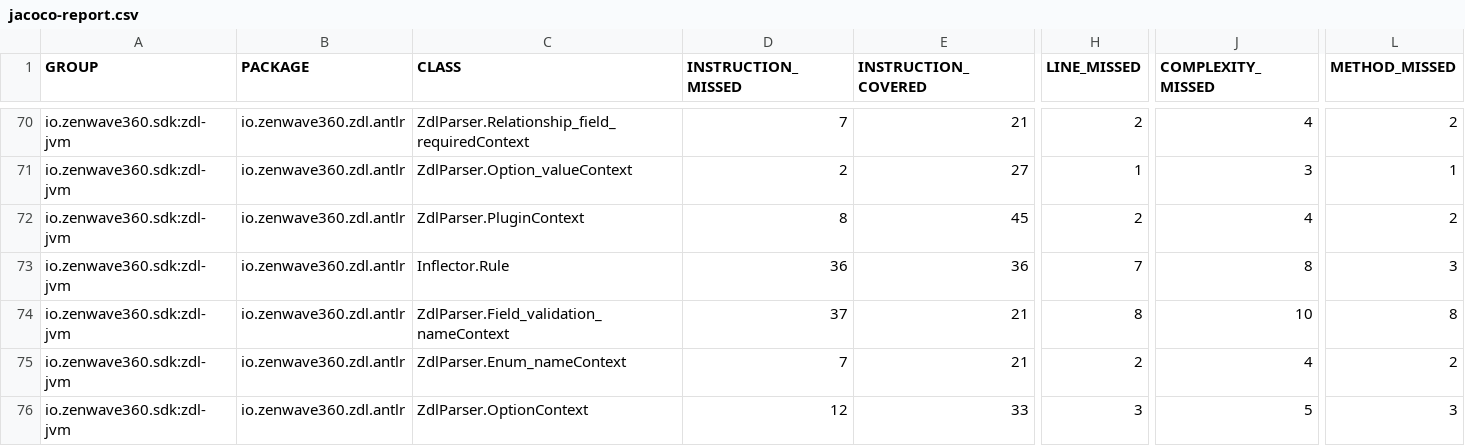
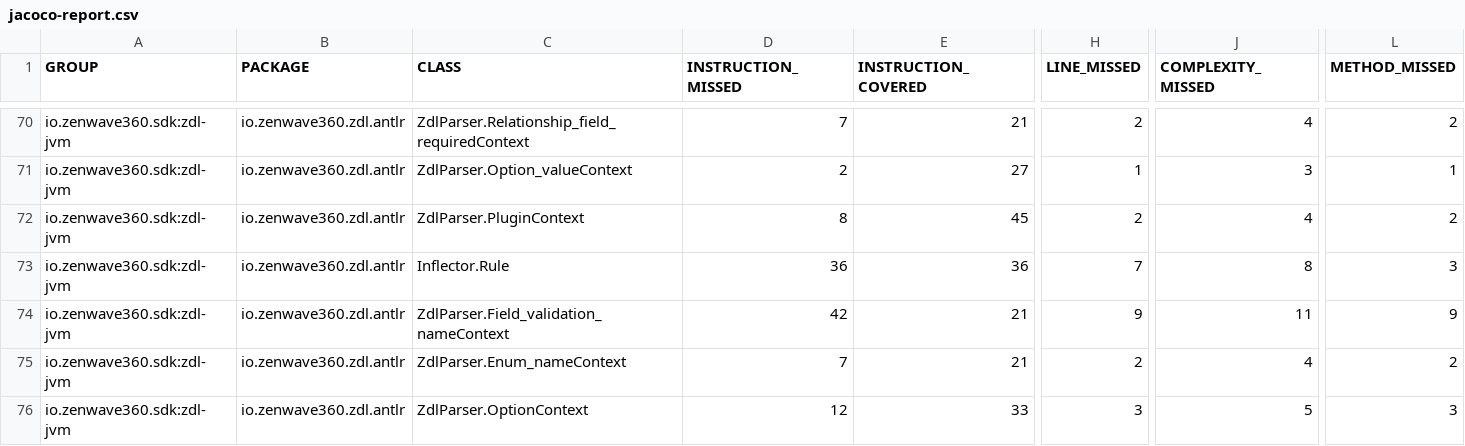
Before and after one commit to ZenWave360/zdl-jvm, a CSV file: jacoco-report.csv, drawn as a sheet; only a part is shown, gaps mark what is left out; the diff names each change by its address in the sheet, - before the commit and + after, or states it on an @@ line.

```diff
--- a/jacoco-report.csv
+++ b/jacoco-report.csv
-D74 (INSTRUCTION_MISSED): 37
+D74 (INSTRUCTION_MISSED): 42
-H74 (LINE_MISSED): 8
+H74 (LINE_MISSED): 9
-J74 (COMPLEXITY_MISSED): 10
+J74 (COMPLEXITY_MISSED): 11
-L74 (METHOD_MISSED): 8
+L74 (METHOD_MISSED): 9
```
Also changed, not shown: jacoco/target/site/jacoco/jacoco.csv, 3 other files.
